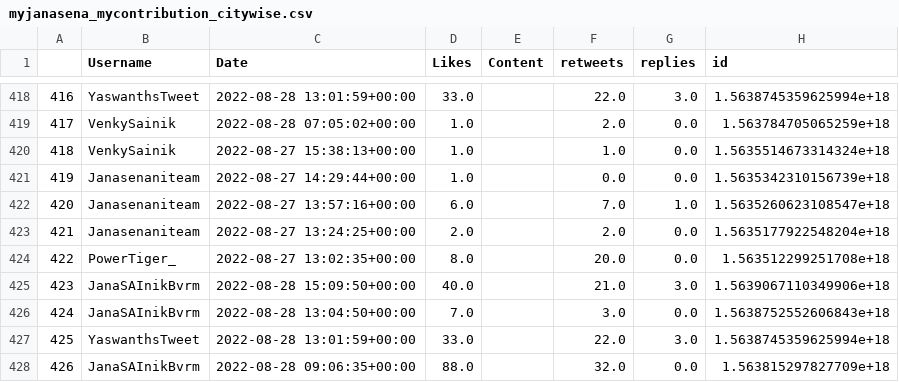
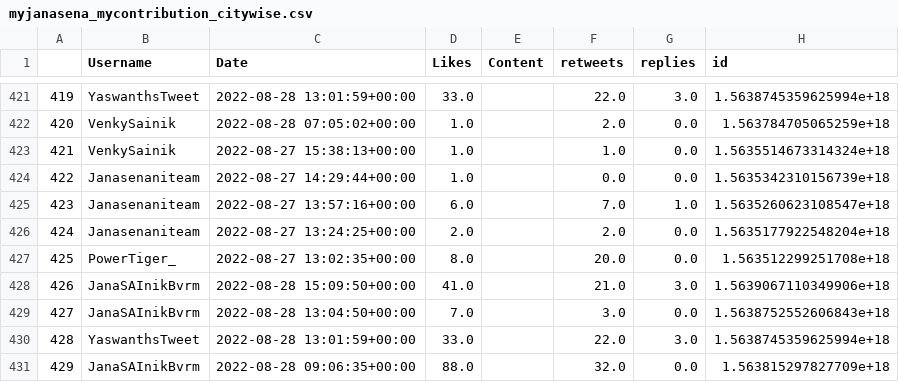
Before and after one commit to harishindl/janasenatweetdashboard, a CSV file: myjanasena_mycontribution_citywise.csv, drawn as a sheet; only a part is shown, gaps mark what is left out; addresses are those after the commit; the diff covers the shown part only; the diff names each change by its address in the sheet, - before the commit and + after, or states it on an @@ line.

Commit message:
committing files

```diff
--- a/myjanasena_mycontribution_citywise.csv
+++ b/myjanasena_mycontribution_citywise.csv
@@ column A renumbered from row 25 down @@
-D428 (Likes): 40.0
+D428 (Likes): 41.0
```
Also changed, not shown: 3 added rows and 61 edited cells elsewhere in this file.
